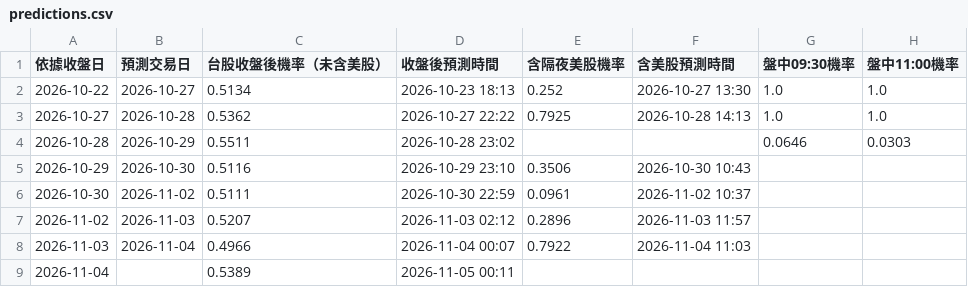
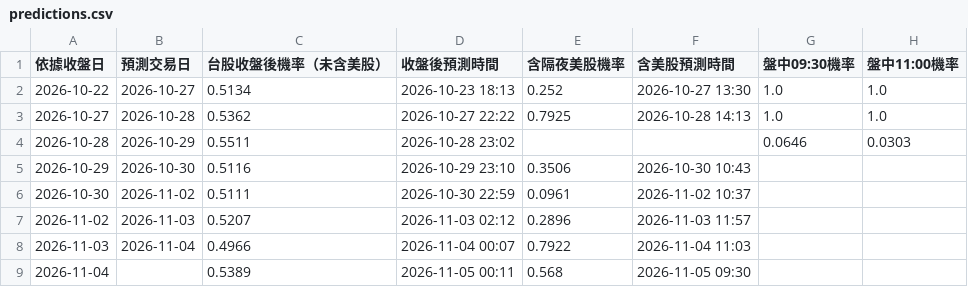
Before and after one commit to syubbb/taiex-dashboard, a CSV file: data/predictions.csv, drawn as a sheet; only a part is shown; the diff names each change by its address in the sheet, - before the commit and + after, or states it on an @@ line.

```diff
--- a/data/predictions.csv
+++ b/data/predictions.csv
-E9 (含隔夜美股機率): (empty)
+E9 (含隔夜美股機率): 0.568
-F9 (含美股預測時間): (empty)
+F9 (含美股預測時間): 2026-11-05 09:30
```
Also changed, not shown: 2 other files.
